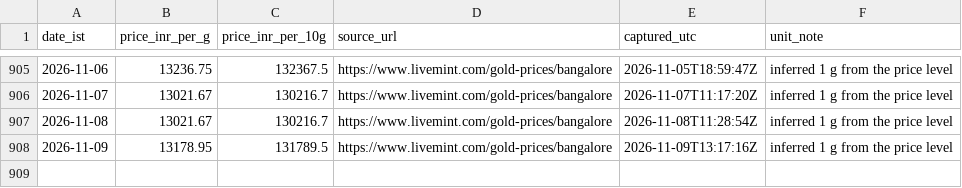
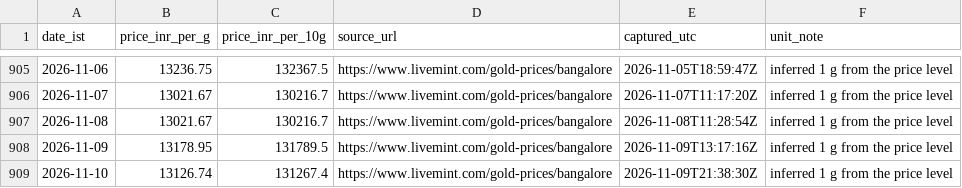
Before and after one commit to rajeshthokala10/Gold_Tracker, a CSV file: site/data/blr_22k_provenance.csv, drawn as a sheet; only a part is shown, gaps mark what is left out.

```diff
--- a/site/data/blr_22k_provenance.csv
+++ b/site/data/blr_22k_provenance.csv
@@ -908 +908,2 @@ date_ist,price_inr_per_g,price_inr_per_10g,source_url,captured_utc,unit_note
 2026-11-09,13178.95,131789.5,https://www.livemint.com/gold-prices/bangalore,2026-11-09T13:17:16Z,inferred 1 g from the price level
+2026-11-10,13126.74,131267.4,https://www.livemint.com/gold-prices/bangalore,2026-11-09T21:38:30Z,inferred 1 g from the price level
```
Also changed, not shown: 3 other files.
